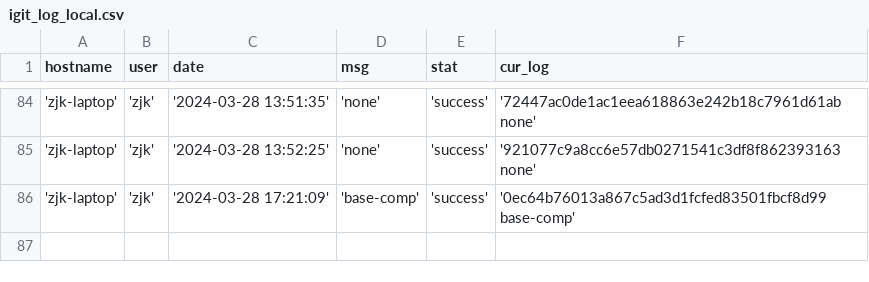
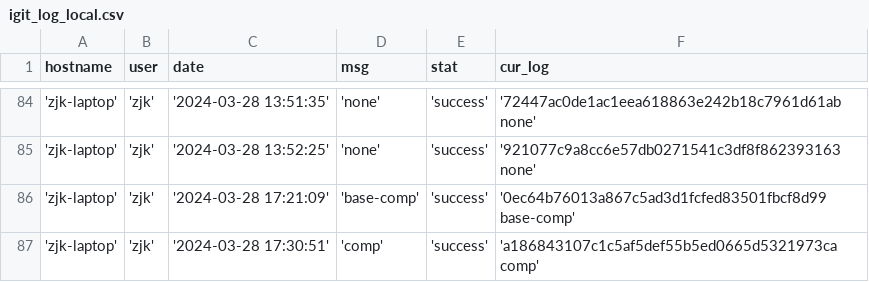
Before and after one commit to creatern/NoteBook, a CSV file: ilog/igit_log_local.csv, drawn as a sheet; only a part is shown, gaps mark what is left out.

Commit message:
comp-1

```diff
--- a/ilog/igit_log_local.csv
+++ b/ilog/igit_log_local.csv
@@ -86 +86,2 @@ hostname,user,date,msg,stat,cur_log
 'zjk-laptop','zjk','2024-03-28 17:21:09','base-comp','success','0ec64b76013a867c5ad3d1fcfed83501fbcf8d99 base-comp'
+'zjk-laptop','zjk','2024-03-28 17:30:51','comp','success','a186843107c1c5af5def55b5ed0665d5321973ca comp'
```
Also changed, not shown: ilog/igit_log.csv, 1 other file.
